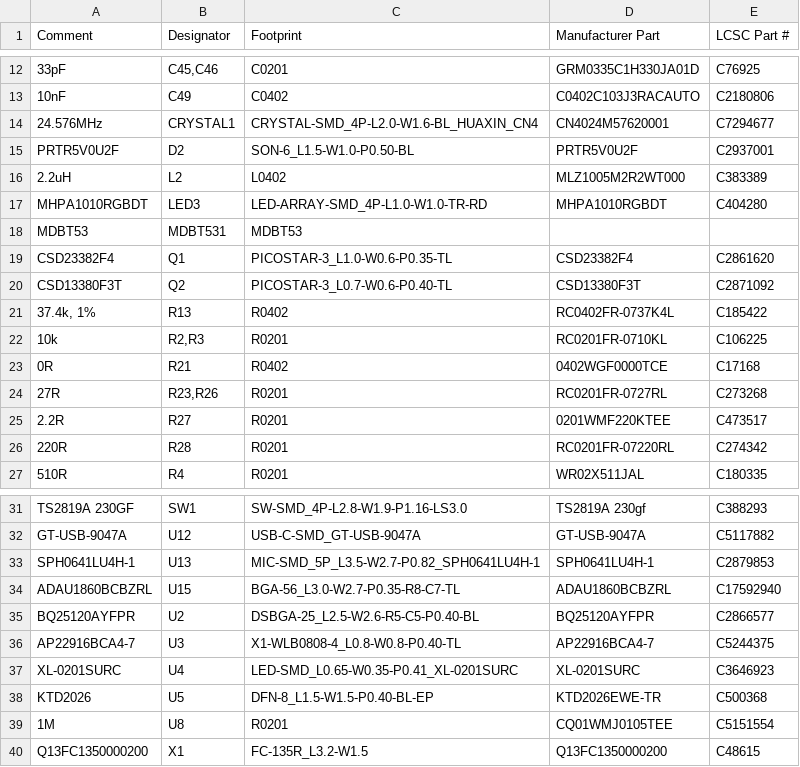
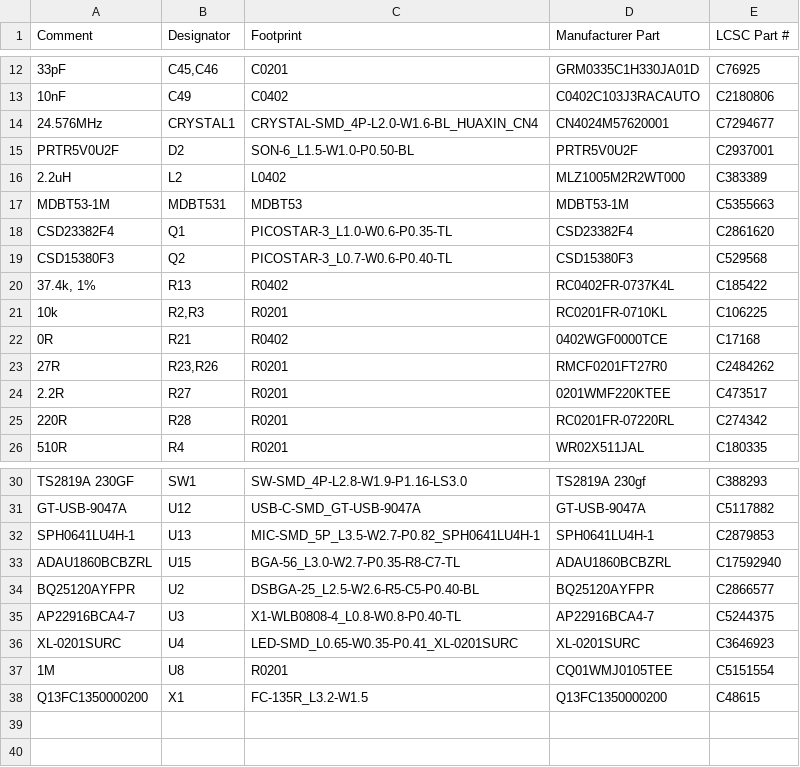
Before and after one commit to pauliano22/haven-dev-board-kicad, a CSV file: fab/rev_a/haven_rev_a_bom.csv, drawn as a sheet; only a part is shown, gaps mark what is left out.

```diff
--- a/fab/rev_a/haven_rev_a_bom.csv
+++ b/fab/rev_a/haven_rev_a_bom.csv
@@ -16,6 +16,5 @@ PRTR5V0U2F,D2,SON-6_L1.5-W1.0-P0.50-BL,PRTR5V0U2F,C2937001
 2.2uH,L2,L0402,MLZ1005M2R2WT000,C383389
-MHPA1010RGBDT,LED3,LED-ARRAY-SMD_4P-L1.0-W1.0-TR-RD,MHPA1010RGBDT,C404280
-MDBT53,MDBT531,MDBT53,,
+MDBT53-1M,MDBT531,MDBT53,MDBT53-1M,C5355663
 CSD23382F4,Q1,PICOSTAR-3_L1.0-W0.6-P0.35-TL,CSD23382F4,C2861620
-CSD13380F3T,Q2,PICOSTAR-3_L0.7-W0.6-P0.40-TL,CSD13380F3T,C2871092
+CSD15380F3,Q2,PICOSTAR-3_L0.7-W0.6-P0.40-TL,CSD15380F3,C529568
 "37.4k, 1%",R13,R0402,RC0402FR-0737K4L,C185422
@@ -23,3 +22,3 @@ CSD13380F3T,Q2,PICOSTAR-3_L0.7-W0.6-P0.40-TL,CSD13380F3T,C2871092
 0R,R21,R0402,0402WGF0000TCE,C17168
-27R,"R23,R26",R0201,RC0201FR-0727RL,C273268
+27R,"R23,R26",R0201,RMCF0201FT27R0,C2484262
 2.2R,R27,R0201,0201WMF220KTEE,C473517
@@ -37,3 +36,2 @@ AP22916BCA4-7,U3,X1-WLB0808-4_L0.8-W0.8-P0.40-TL,AP22916BCA4-7,C5244375
 XL-0201SURC,U4,LED-SMD_L0.65-W0.35-P0.41_XL-0201SURC,XL-0201SURC,C3646923
-KTD2026,U5,DFN-8_L1.5-W1.5-P0.40-BL-EP,KTD2026EWE-TR,C500368
 1M,U8,R0201,CQ01WMJ0105TEE,C5151554
```
Also changed, not shown: fab/rev_a/haven_rev_a_cpl.csv, 3 other files.
